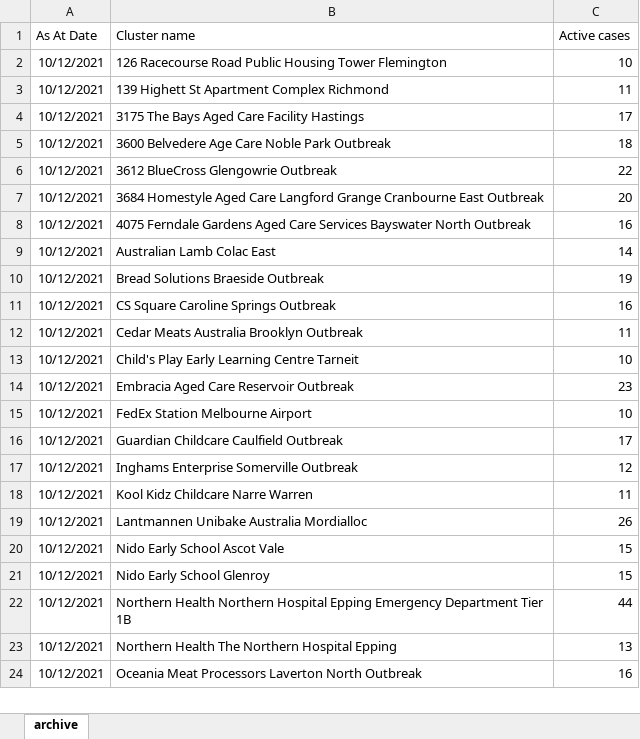
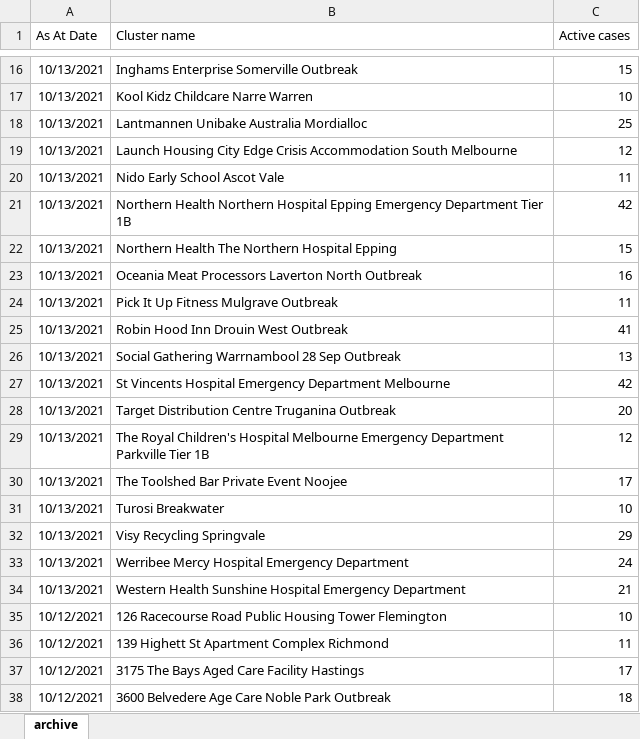
Before and after one commit to Mike-Honey/covid-19-outbreak-paths, an Excel workbook: vic-key-outbreaks_archive.xlsx, sheet archive, drawn as a sheet; only a part is shown, gaps mark what is left out; the shorter side is filled out with more unchanged rows; values as stored, in another font and other column widths than the file's, no borders; table styles not drawn; the diff covers the shown part only; the diff names each change by its address in the sheet, - before the commit and + after, or states it on an @@ line.

```diff
--- a/vic-key-outbreaks_archive.xlsx (sheet archive)
+++ b/vic-key-outbreaks_archive.xlsx (sheet archive)
+row 16: 10/13/2021 | Inghams Enterprise Somerville Outbreak | 15
+row 17: 10/13/2021 | Kool Kidz Childcare Narre Warren | 10
+row 18: 10/13/2021 | Lantmannen Unibake Australia Mordialloc | 25
+row 19: 10/13/2021 | Launch Housing City Edge Crisis Accommodation South Melbourne | 12
+row 20: 10/13/2021 | Nido Early School Ascot Vale | 11
+row 21: 10/13/2021 | Northern Health Northern Hospital Epping Emergency Department Tier 1B | 42
+row 22: 10/13/2021 | Northern Health The Northern Hospital Epping | 15
+row 23: 10/13/2021 | Oceania Meat Processors Laverton North Outbreak | 16
+row 24: 10/13/2021 | Pick It Up Fitness Mulgrave Outbreak | 11
+row 25: 10/13/2021 | Robin Hood Inn Drouin West Outbreak | 41
+row 26: 10/13/2021 | Social Gathering Warrnambool 28 Sep Outbreak | 13
+row 27: 10/13/2021 | St Vincents Hospital Emergency Department Melbourne | 42
+row 28: 10/13/2021 | Target Distribution Centre Truganina Outbreak | 20
+row 29: 10/13/2021 | The Royal Children's Hospital Melbourne Emergency Department Parkville Tier 1B | 12
+row 30: 10/13/2021 | The Toolshed Bar Private Event Noojee | 17
+row 31: 10/13/2021 | Turosi Breakwater | 10
+row 32: 10/13/2021 | Visy Recycling Springvale | 29
+row 33: 10/13/2021 | Werribee Mercy Hospital Emergency Department | 24
+row 34: 10/13/2021 | Western Health Sunshine Hospital Emergency Department | 21
```
Also changed, not shown: 14 added rows elsewhere in this sheet, vic-key-outbreaks_0.xlsx, vic-key-outbreaks_0_diff.xlsx, 1 other file.
